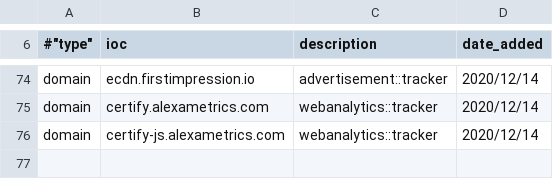
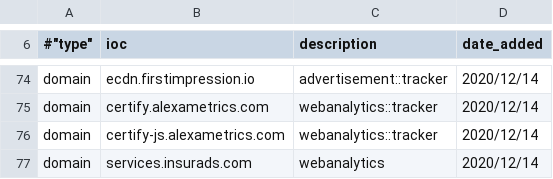
Before and after one commit to stratosphereips/Civilsphere, a CSV file: threatintel/adserversandtrackers.csv, drawn as a sheet; only a part is shown, gaps mark what is left out.

Commit message:
Added services.insurads.com tracker IOCs

```diff
--- a/threatintel/adserversandtrackers.csv
+++ b/threatintel/adserversandtrackers.csv
@@ -76 +76,2 @@ domain,certify.alexametrics.com,webanalytics::tracker,2020/12/14
 domain,certify-js.alexametrics.com,webanalytics::tracker,2020/12/14
+domain,services.insurads.com,webanalytics,2020/12/14
```
